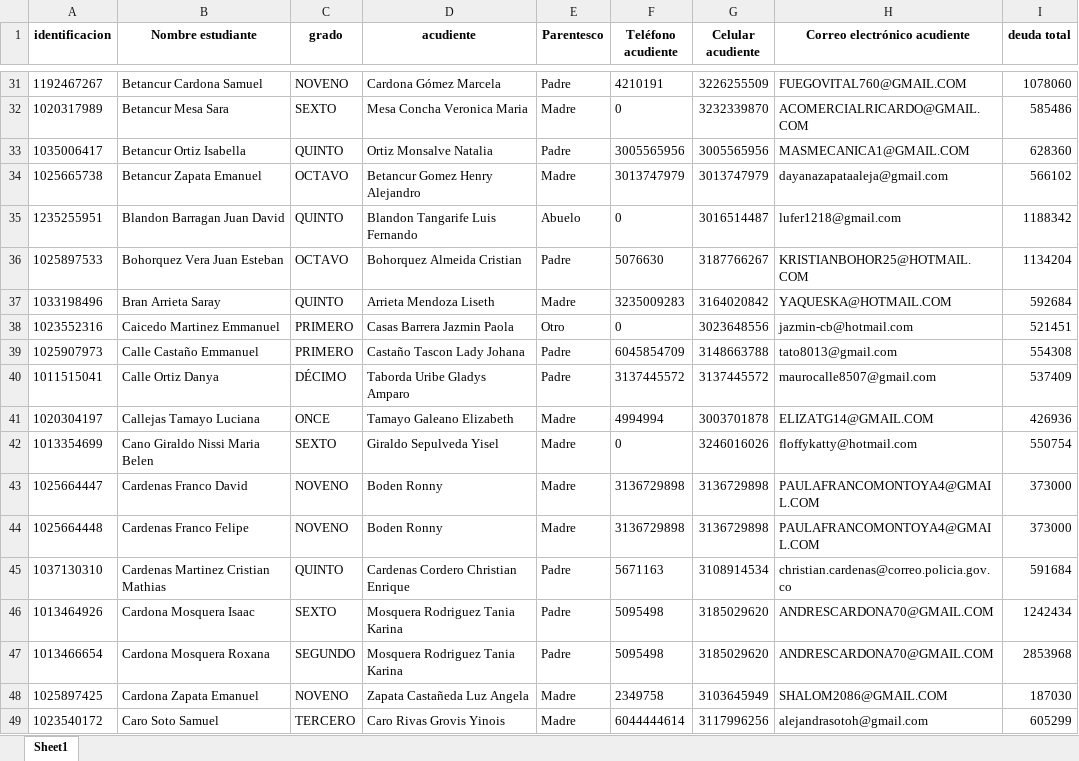
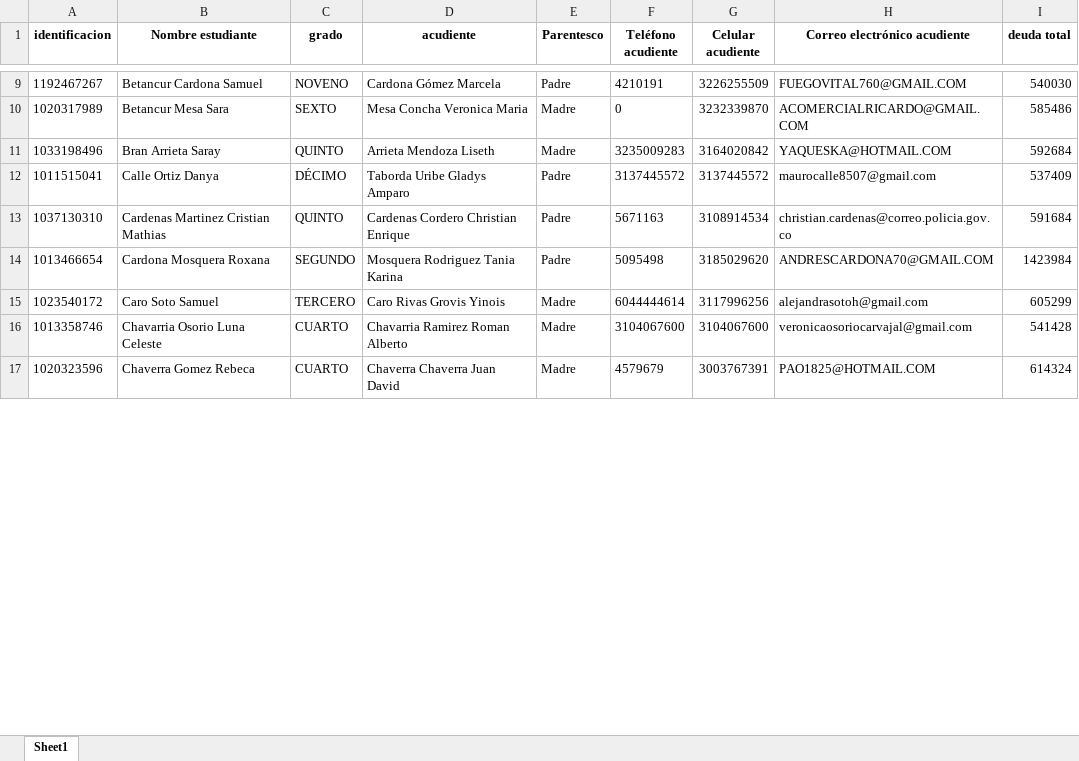
Before and after one commit to CarlosAlfredo4200/process_python_cpcs, an Excel workbook: Morosos/informe_reporte_morosos_50.xlsx, sheet Sheet1, drawn as a sheet; only a part is shown, gaps mark what is left out; the shorter side is filled out with more unchanged rows; values as stored, in another font and other column widths than the file's, no borders; removed rows and columns are numbered as before the commit, all else as after; the diff covers the shown part only; the diff names each change by its address in the sheet, - before the commit and + after, or states it on an @@ line.

```diff
--- a/Morosos/informe_reporte_morosos_50.xlsx (sheet Sheet1)
+++ b/Morosos/informe_reporte_morosos_50.xlsx (sheet Sheet1)
-I9 (deuda total): 1078060
+I9 (deuda total): 540030
-row 33: 1035006417 | Betancur Ortiz Isabella | QUINTO | Ortiz Monsalve Natalia | Padre | 3005565956 | 3005565956 | MASMECANICA1@GMAIL.COM | 628360
-row 34: 1025665738 | Betancur Zapata Emanuel | OCTAVO | Betancur Gomez Henry Alejandro | Madre | 3013747979 | 3013747979 | dayanazapataaleja@gmail.com | 566102
-row 35: 1235255951 | Blandon Barragan Juan David | QUINTO | Blandon Tangarife Luis Fernando | Abuelo | 0 | 3016514487 | lufer1218@gmail.com | 1188342
-row 36: 1025897533 | Bohorquez Vera Juan Esteban | OCTAVO | Bohorquez Almeida Cristian | Padre | 5076630 | 3187766267 | KRISTIANBOHOR25@HOTMAIL.COM | 1134204
-row 38: 1023552316 | Caicedo Martinez Emmanuel | PRIMERO | Casas Barrera Jazmin Paola | Otro | 0 | 3023648556 | jazmin-cb@hotmail.com | 521451
-row 39: 1025907973 | Calle Castaño Emmanuel | PRIMERO | Castaño Tascon Lady Johana | Padre | 6045854709 | 3148663788 | tato8013@gmail.com | 554308
-row 41: 1020304197 | Callejas Tamayo Luciana | ONCE | Tamayo Galeano Elizabeth | Madre | 4994994 | 3003701878 | ELIZATG14@GMAIL.COM | 426936
-row 42: 1013354699 | Cano Giraldo Nissi Maria Belen | SEXTO | Giraldo Sepulveda Yisel | Madre | 0 | 3246016026 | floffykatty@hotmail.com | 550754
-row 43: 1025664447 | Cardenas Franco David | NOVENO | Boden Ronny | Madre | 3136729898 | 3136729898 | PAULAFRANCOMONTOYA4@GMAIL.COM | 373000
-row 44: 1025664448 | Cardenas Franco Felipe | NOVENO | Boden Ronny | Madre | 3136729898 | 3136729898 | PAULAFRANCOMONTOYA4@GMAIL.COM | 373000
-row 46: 1013464926 | Cardona Mosquera Isaac | SEXTO | Mosquera Rodriguez Tania Karina | Padre | 5095498 | 3185029620 | ANDRESCARDONA70@GMAIL.COM | 1242434
-I14 (deuda total): 2853968
+I14 (deuda total): 1423984
-row 48: 1025897425 | Cardona Zapata Emanuel | NOVENO | Zapata Castañeda Luz Angela | Madre | 2349758 | 3103645949 | SHALOM2086@GMAIL.COM | 187030
```
Also changed, not shown: 185 removed rows and 34 edited cells elsewhere in this sheet, Morosos/informe_cartas_y_juntas.xlsx, Morosos/informe_reporte_morosos.xlsx, 29 other files.
